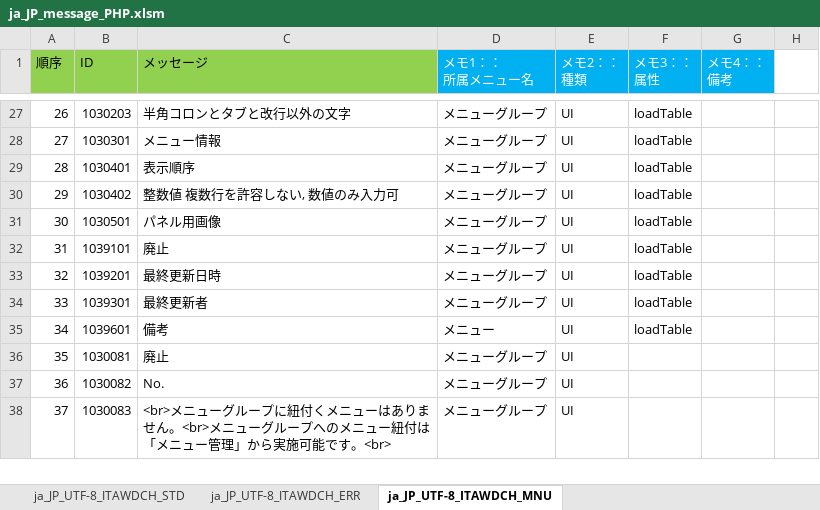
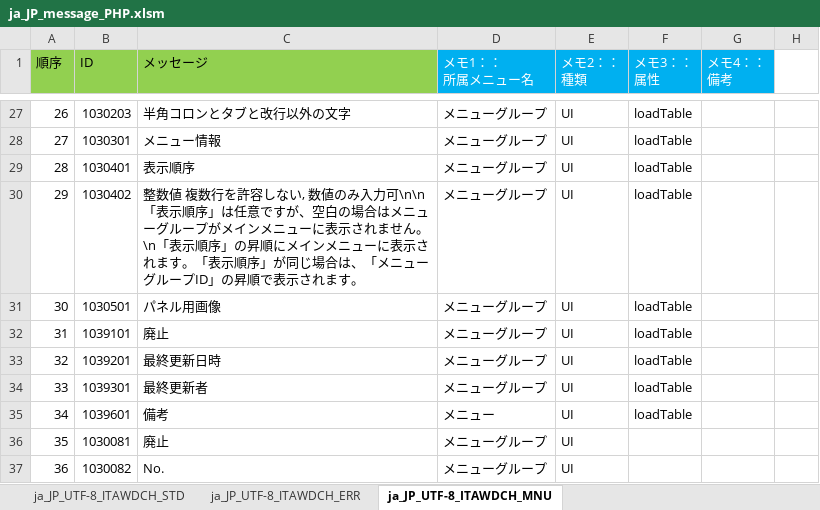
Before and after one commit to astroll/it-automation, an Excel workbook: ky_message_seeds/webdbcore/ja_JP_message_PHP.xlsm, sheet ja_JP_UTF-8_ITAWDCH_MNU, drawn as a sheet; only a part is shown, gaps mark what is left out; the shorter side is filled out with more unchanged rows; values as stored, in another font and other column widths than the file's, no borders; the diff names each change by its address in the sheet, - before the commit and + after, or states it on an @@ line.

Commit message:
2019/07/04 17:07:28

```diff
--- a/ky_message_seeds/webdbcore/ja_JP_message_PHP.xlsm (sheet ja_JP_UTF-8_ITAWDCH_MNU)
+++ b/ky_message_seeds/webdbcore/ja_JP_message_PHP.xlsm (sheet ja_JP_UTF-8_ITAWDCH_MNU)
-C30 (メッセージ): …み入力可
+C30 (メッセージ): …み入力可\n\n「表示順序」は任意ですが、空白の場合はメニューグループがメインメニューに表示されません。\n「表示順序」の昇順にメインメニューに表示されます。「表示順序」が同じ場合は、「メニューグループID」の昇順で表示されます。
```
